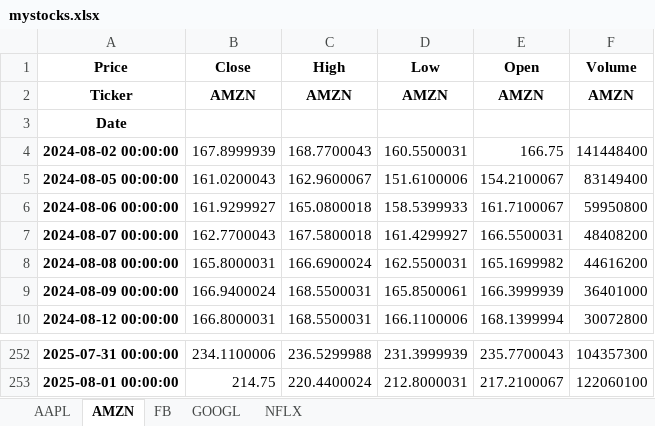
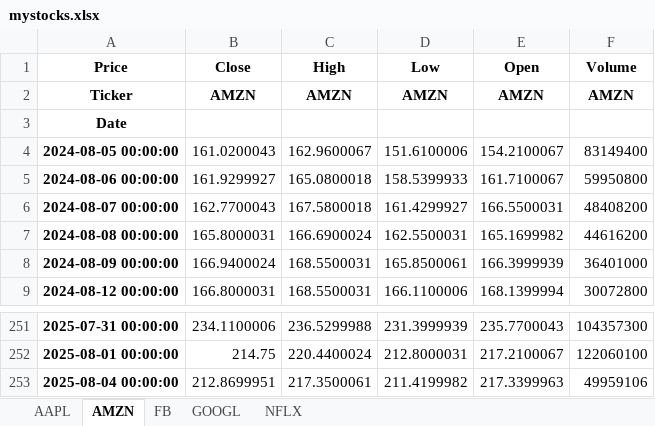
Before and after one commit to snowy615/financial, an Excel workbook: data/mystocks.xlsx, sheet AMZN, drawn as a sheet; only a part is shown, gaps mark what is left out; values as stored, in another font and other column widths than the file's, no borders; removed rows and columns are numbered as before the commit, all else as after; the diff names each change by its address in the sheet, - before the commit and + after, or states it on an @@ line.

```diff
--- a/data/mystocks.xlsx (sheet AMZN)
+++ b/data/mystocks.xlsx (sheet AMZN)
-row 4: 2024-08-02 00:00:00 | 167.8999939 | 168.7700043 | 160.5500031 | 166.75 | 141448400
+row 253: 2025-08-04 00:00:00 | 212.8699951 | 217.3500061 | 211.4199982 | 217.3399963 | 49959106
```
Also changed, not shown: sheet AAPL, sheet GOOGL, sheet NFLX, sheet FB, 7 other files.
